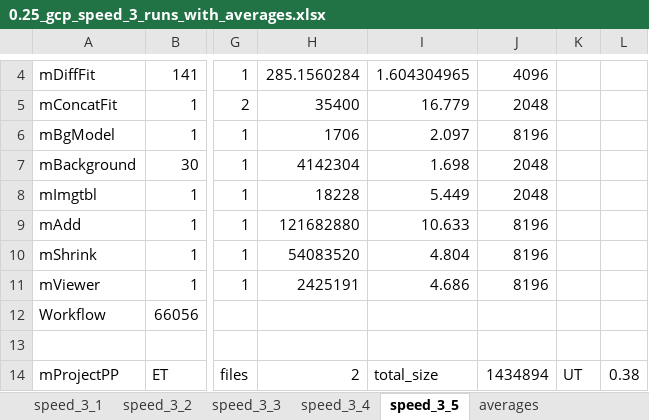
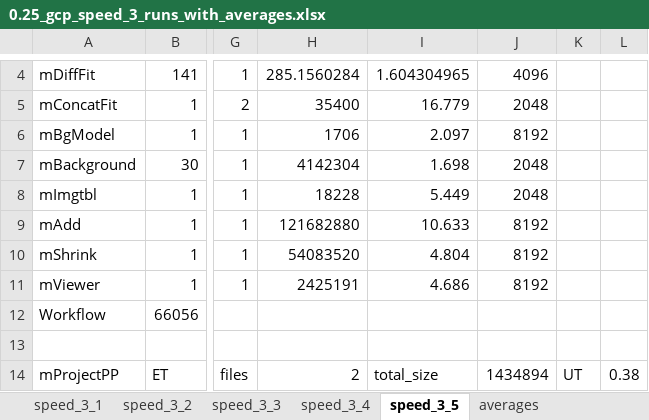
Before and after one commit to AFCLWorkflows/MontageFC, an Excel workbook: Runtime Data/GCP/0.25/0.25_gcp_speed_3_runs_with_averages.xlsx, sheet speed_3_5, drawn as a sheet; only a part is shown, gaps mark what is left out; values as stored, in another font and other column widths than the file's, no borders; the diff names each change by its address in the sheet, - before the commit and + after, or states it on an @@ line.

```diff
--- a/Runtime Data/GCP/0.25/0.25_gcp_speed_3_runs_with_averages.xlsx (sheet speed_3_5)
+++ b/Runtime Data/GCP/0.25/0.25_gcp_speed_3_runs_with_averages.xlsx (sheet speed_3_5)
-J6: 8196
+J6: 8192
-J9:J11: 8196
+J9:J11: 8192
```
Also changed, not shown: sheet averages, sheet speed_3_1, sheet speed_3_2, sheet speed_3_4, sheet speed_3_3.
